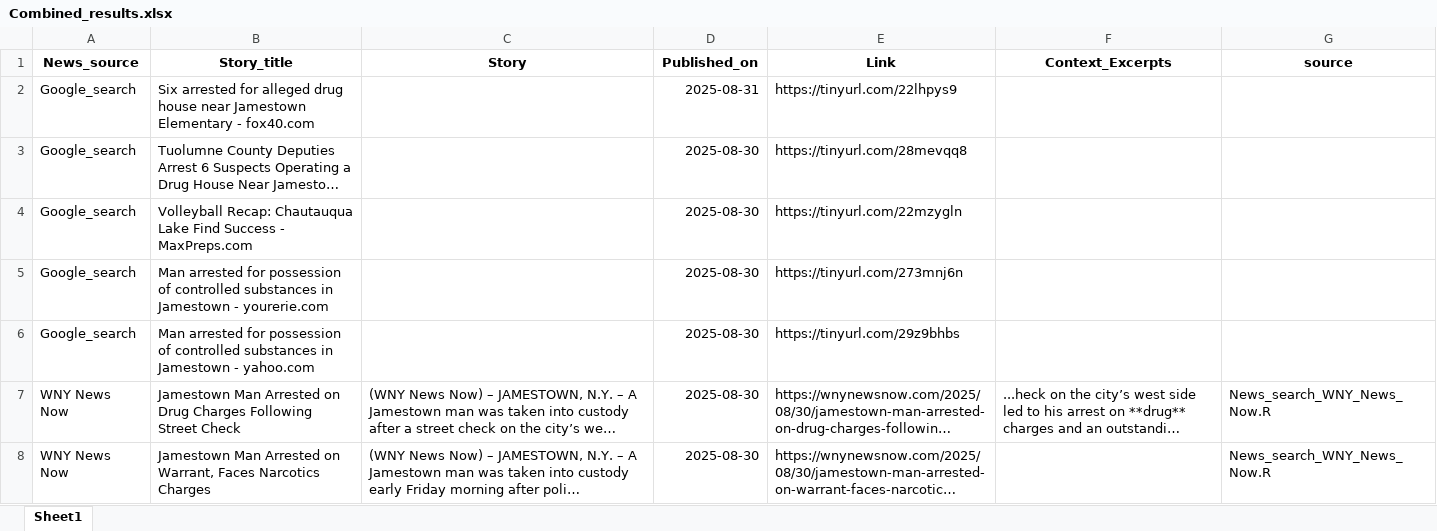
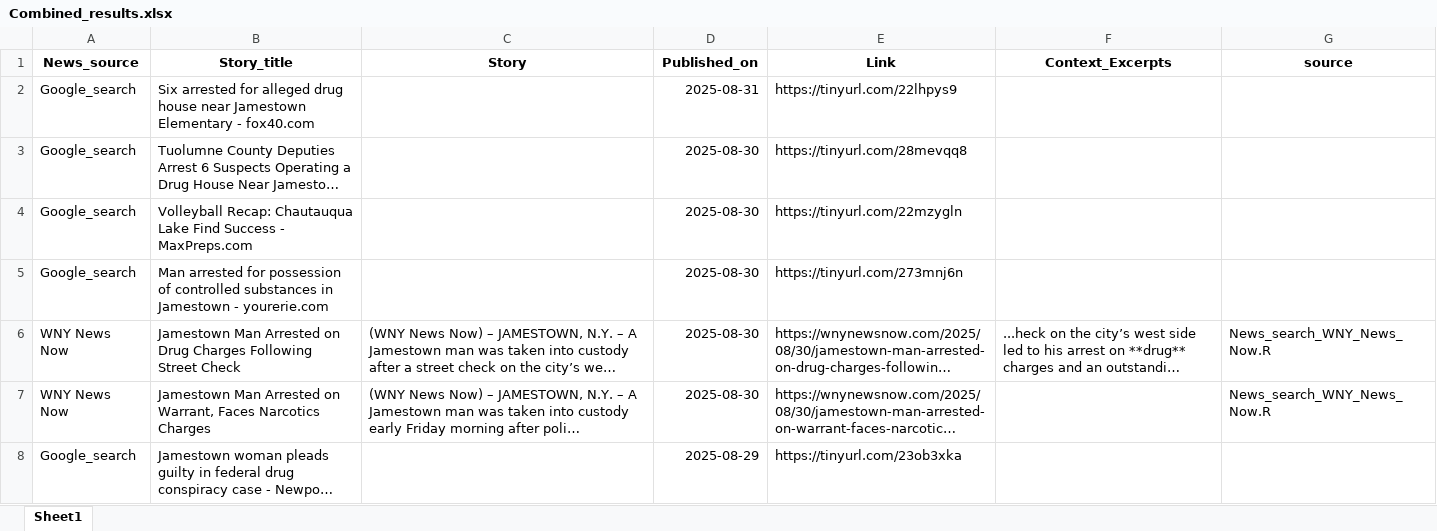
Before and after one commit to twentyandchange/CHQ_Report_W-Tba4YQG, an Excel workbook: Combined_results.xlsx, sheet Sheet1, drawn as a sheet; only a part is shown; the shorter side is filled out with more unchanged rows; long unchanged cells end in …; values as stored, in another font and other column widths than the file's, no borders; the diff covers the shown part only; the diff names each change by its address in the sheet, - before the commit and + after, or states it on an @@ line.

```diff
--- a/Combined_results.xlsx (sheet Sheet1)
+++ b/Combined_results.xlsx (sheet Sheet1)
-row 6: Google_search | Man arrested for possession of controlled substances in Jamestown - yahoo.com |  | 2025-08-30 | https://tinyurl.com/29z9bhbs
```
Also changed, not shown: 1 removed row elsewhere in this sheet, 9 other files.
